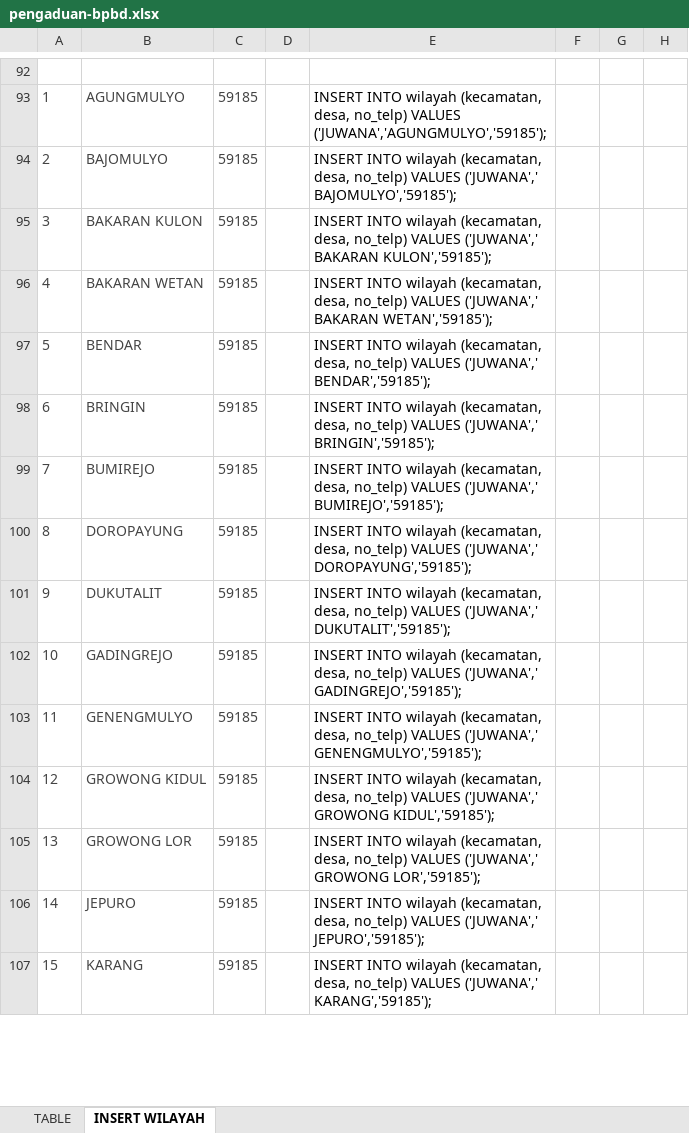
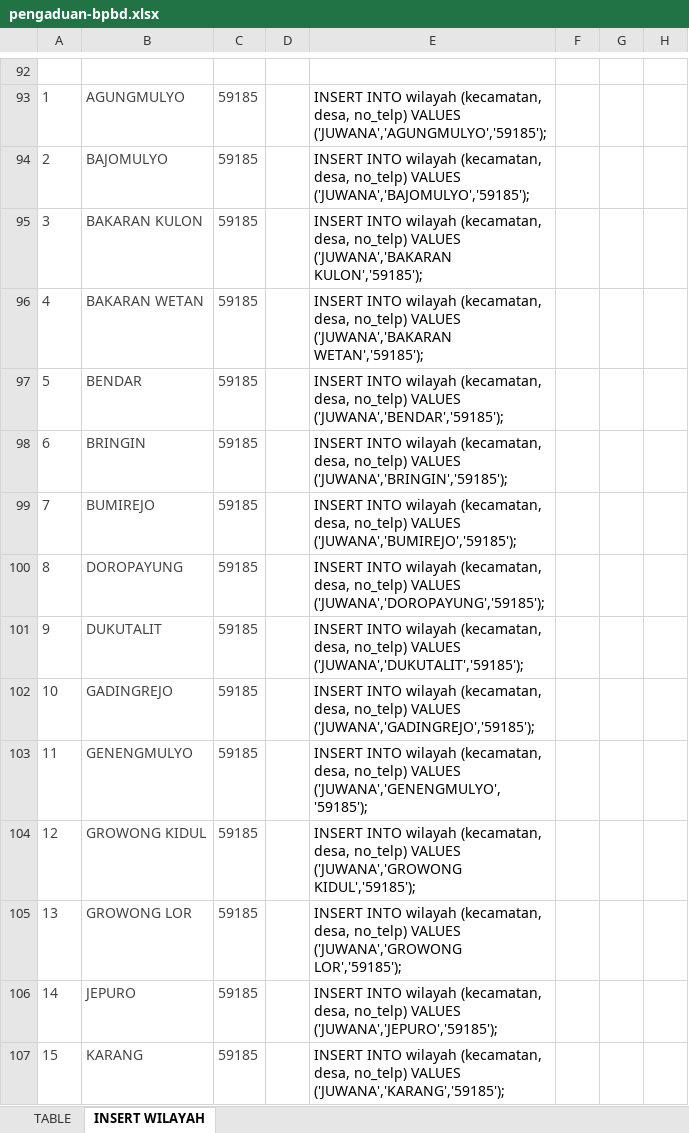
Before and after one commit to MuhamadSholikhudin/pengaduan-bpbd, an Excel workbook: pengaduan-bpbd.xlsx, sheet INSERT WILAYAH, drawn as a sheet; only a part is shown, gaps mark what is left out; values as stored, in another font and other column widths than the file's, no borders; the diff covers the shown part only; the diff names each change by its address in the sheet, - before the commit and + after, or states it on an @@ line.

```diff
--- a/pengaduan-bpbd.xlsx (sheet INSERT WILAYAH)
+++ b/pengaduan-bpbd.xlsx (sheet INSERT WILAYAH)
-E94: …no_telp) VALUES ('JUWANA',' BAJOMULYO','59185');
+E94: …no_telp) VALUES ('JUWANA','BAJOMULYO','59185');
-E95: …no_telp) VALUES ('JUWANA',' BAKARAN KULON','59185');
+E95: …no_telp) VALUES ('JUWANA','BAKARAN KULON','59185');
-E96: …no_telp) VALUES ('JUWANA',' BAKARAN WETAN','59185');
+E96: …no_telp) VALUES ('JUWANA','BAKARAN WETAN','59185');
-E97: …no_telp) VALUES ('JUWANA',' BENDAR','59185');
+E97: …no_telp) VALUES ('JUWANA','BENDAR','59185');
-E98: …no_telp) VALUES ('JUWANA',' BRINGIN','59185');
+E98: …no_telp) VALUES ('JUWANA','BRINGIN','59185');
-E99: …no_telp) VALUES ('JUWANA',' BUMIREJO','59185');
+E99: …no_telp) VALUES ('JUWANA','BUMIREJO','59185');
-E100: …no_telp) VALUES ('JUWANA',' DOROPAYUNG','59185');
+E100: …no_telp) VALUES ('JUWANA','DOROPAYUNG','59185');
-E101: …no_telp) VALUES ('JUWANA',' DUKUTALIT','59185');
+E101: …no_telp) VALUES ('JUWANA','DUKUTALIT','59185');
-E102: …no_telp) VALUES ('JUWANA',' GADINGREJO','59185');
+E102: …no_telp) VALUES ('JUWANA','GADINGREJO','59185');
-E103: …no_telp) VALUES ('JUWANA',' GENENGMULYO','59185');
+E103: …no_telp) VALUES ('JUWANA','GENENGMULYO','59185');
-E104: …no_telp) VALUES ('JUWANA',' GROWONG KIDUL','59185');
+E104: …no_telp) VALUES ('JUWANA','GROWONG KIDUL','59185');
-E105: …no_telp) VALUES ('JUWANA',' GROWONG LOR','59185');
+E105: …no_telp) VALUES ('JUWANA','GROWONG LOR','59185');
-E106: …no_telp) VALUES ('JUWANA',' JEPURO','59185');
+E106: …no_telp) VALUES ('JUWANA','JEPURO','59185');
-E107: …no_telp) VALUES ('JUWANA',' KARANG','59185');
+E107: …no_telp) VALUES ('JUWANA','KARANG','59185');
```
Also changed, not shown: 13 edited cells elsewhere in this sheet, 4 other files.
